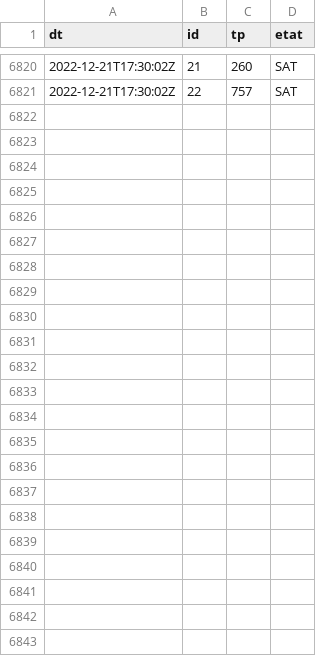
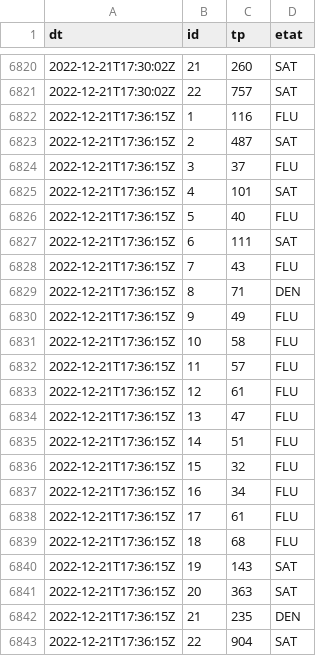
Before and after one commit to glefait/public-data, a CSV file: mq/routeinfo/tp.csv, drawn as a sheet; only a part is shown, gaps mark what is left out; the diff names each change by its address in the sheet, - before the commit and + after, or states it on an @@ line.

```diff
--- a/mq/routeinfo/tp.csv
+++ b/mq/routeinfo/tp.csv
+row 6822: 2022-12-21T17:36:15Z | 1 | 116 | FLU
+row 6823: 2022-12-21T17:36:15Z | 2 | 487 | SAT
+row 6824: 2022-12-21T17:36:15Z | 3 | 37 | FLU
+row 6825: 2022-12-21T17:36:15Z | 4 | 101 | SAT
+row 6826: 2022-12-21T17:36:15Z | 5 | 40 | FLU
+row 6827: 2022-12-21T17:36:15Z | 6 | 111 | SAT
+row 6828: 2022-12-21T17:36:15Z | 7 | 43 | FLU
+row 6829: 2022-12-21T17:36:15Z | 8 | 71 | DEN
+row 6830: 2022-12-21T17:36:15Z | 9 | 49 | FLU
+row 6831: 2022-12-21T17:36:15Z | 10 | 58 | FLU
+row 6832: 2022-12-21T17:36:15Z | 11 | 57 | FLU
+row 6833: 2022-12-21T17:36:15Z | 12 | 61 | FLU
+row 6834: 2022-12-21T17:36:15Z | 13 | 47 | FLU
+row 6835: 2022-12-21T17:36:15Z | 14 | 51 | FLU
+row 6836: 2022-12-21T17:36:15Z | 15 | 32 | FLU
+row 6837: 2022-12-21T17:36:15Z | 16 | 34 | FLU
+row 6838: 2022-12-21T17:36:15Z | 17 | 61 | FLU
+row 6839: 2022-12-21T17:36:15Z | 18 | 68 | FLU
+row 6840: 2022-12-21T17:36:15Z | 19 | 143 | SAT
+row 6841: 2022-12-21T17:36:15Z | 20 | 363 | SAT
+row 6842: 2022-12-21T17:36:15Z | 21 | 235 | DEN
+row 6843: 2022-12-21T17:36:15Z | 22 | 904 | SAT
```
